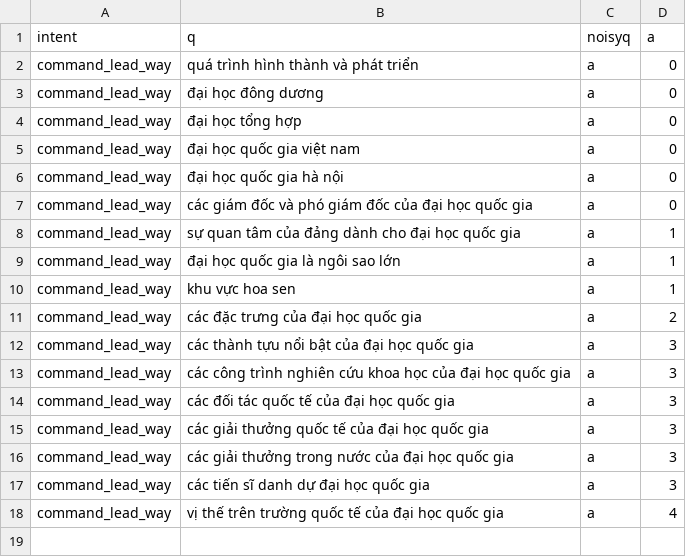
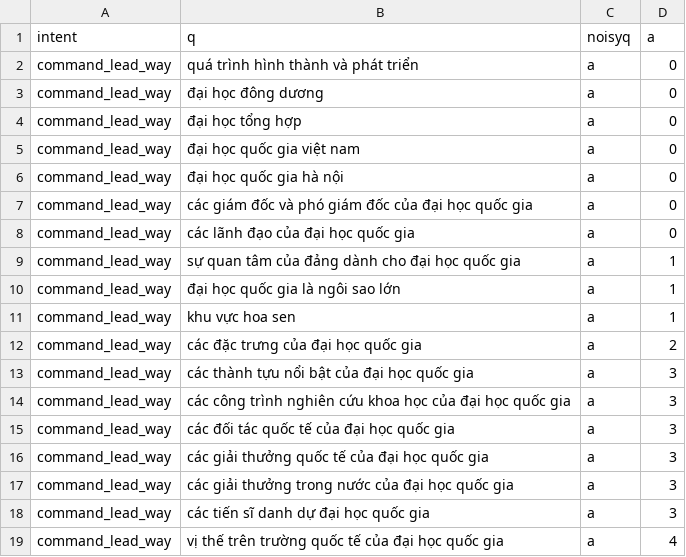
Before and after one commit to trieuhoangan/chu_bot_source, a CSV file: chubot/usingdata/lead_to_section2.csv, drawn as a sheet; the diff names each change by its address in the sheet, - before the commit and + after, or states it on an @@ line.

Commit message:
fix determind section

```diff
--- a/chubot/usingdata/lead_to_section2.csv
+++ b/chubot/usingdata/lead_to_section2.csv
+row 8: command_lead_way | các lãnh đạo của đại học quốc gia | a | 0
```
Also changed, not shown: chubot/data/data_function/creat_trainning_data/entity_list.csv, 5 other files.
